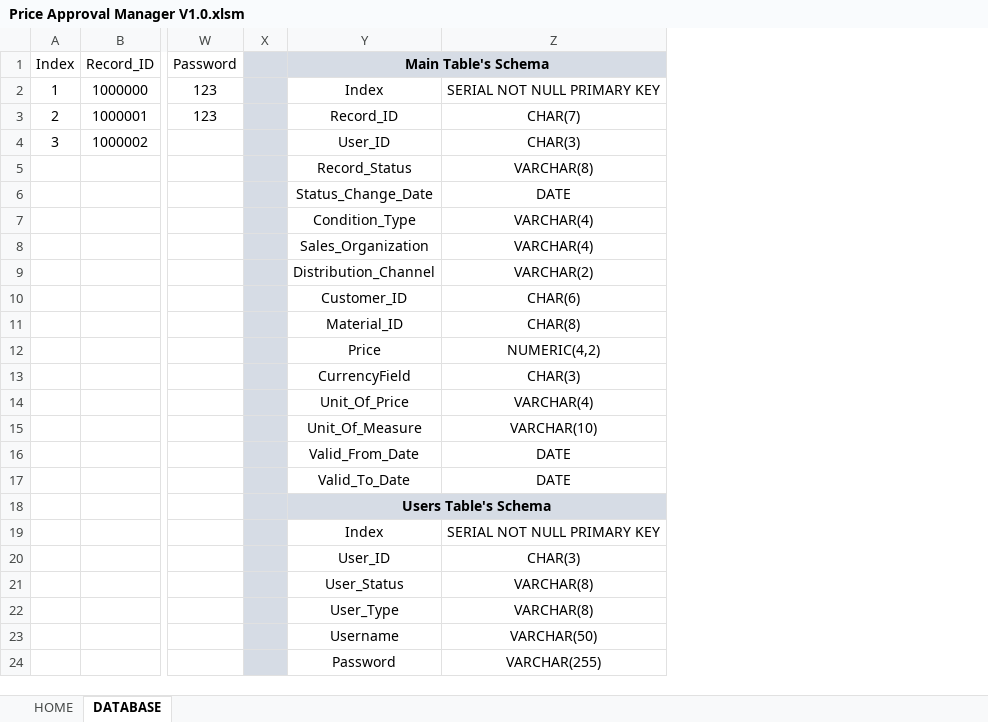
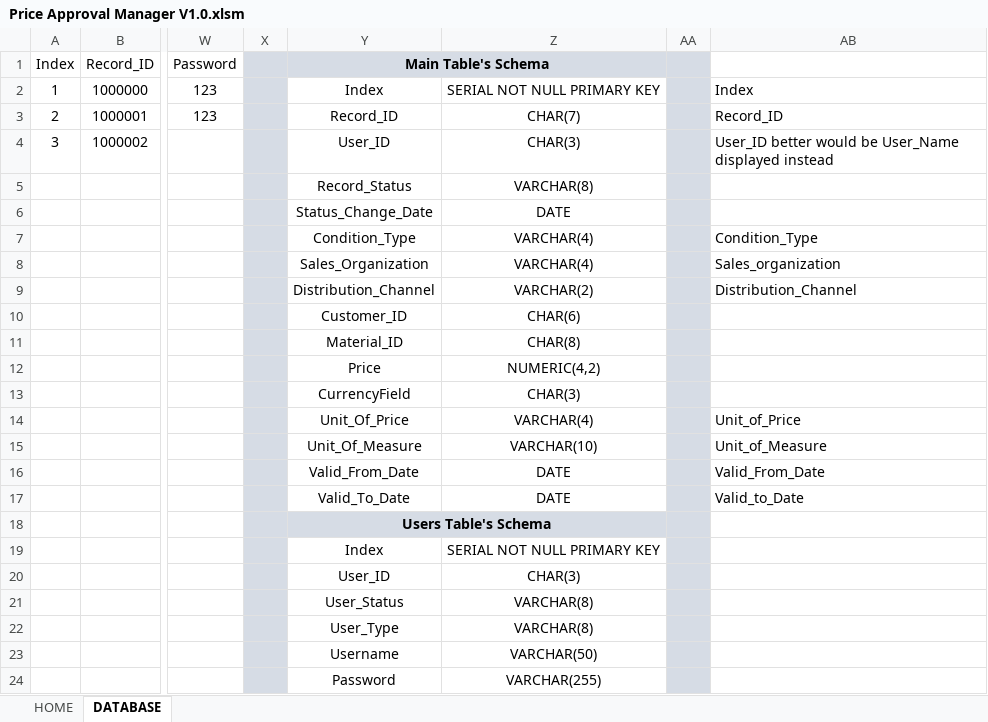
Before and after one commit to tothzola/price-manager, an Excel workbook: Price Approval Manager V1.0.xlsm, sheet DATABASE, drawn as a sheet; only a part is shown, gaps mark what is left out; values as stored, in another font and other column widths than the file's, no borders; the diff names each change by its address in the sheet, - before the commit and + after, or states it on an @@ line.

Commit message:
#95 Update App

```diff
--- a/Price Approval Manager V1.0.xlsm (sheet DATABASE)
+++ b/Price Approval Manager V1.0.xlsm (sheet DATABASE)
+column AA, empty
+column AB, rows 2-17: Index | Record_ID | User_ID better would be User_Name displayed instead |  |  | Condition_Type | Sales_organization | Distribution_Channel |  |  |  |  | Unit_of_Price | Unit_of_Measure | Valid_From_Date | Valid_to_Date
```
